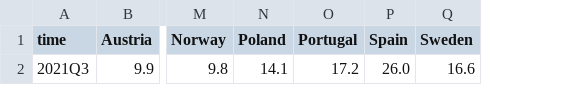
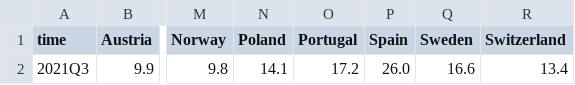
Before and after one commit to Qery-Data/NLM-Datatracker, a CSV file: data/Eurostat_sysselsatte__midlertidig_siste_kvartal.csv, drawn as a sheet; only a part is shown, gaps mark what is left out; the diff names each change by its address in the sheet, - before the commit and + after, or states it on an @@ line.

Commit message:
Latest data: Tue Feb 22 12:30:15 UTC 2022

```diff
--- a/data/Eurostat_sysselsatte__midlertidig_siste_kvartal.csv
+++ b/data/Eurostat_sysselsatte__midlertidig_siste_kvartal.csv
+column R (Switzerland), row 2: 13.4
```
